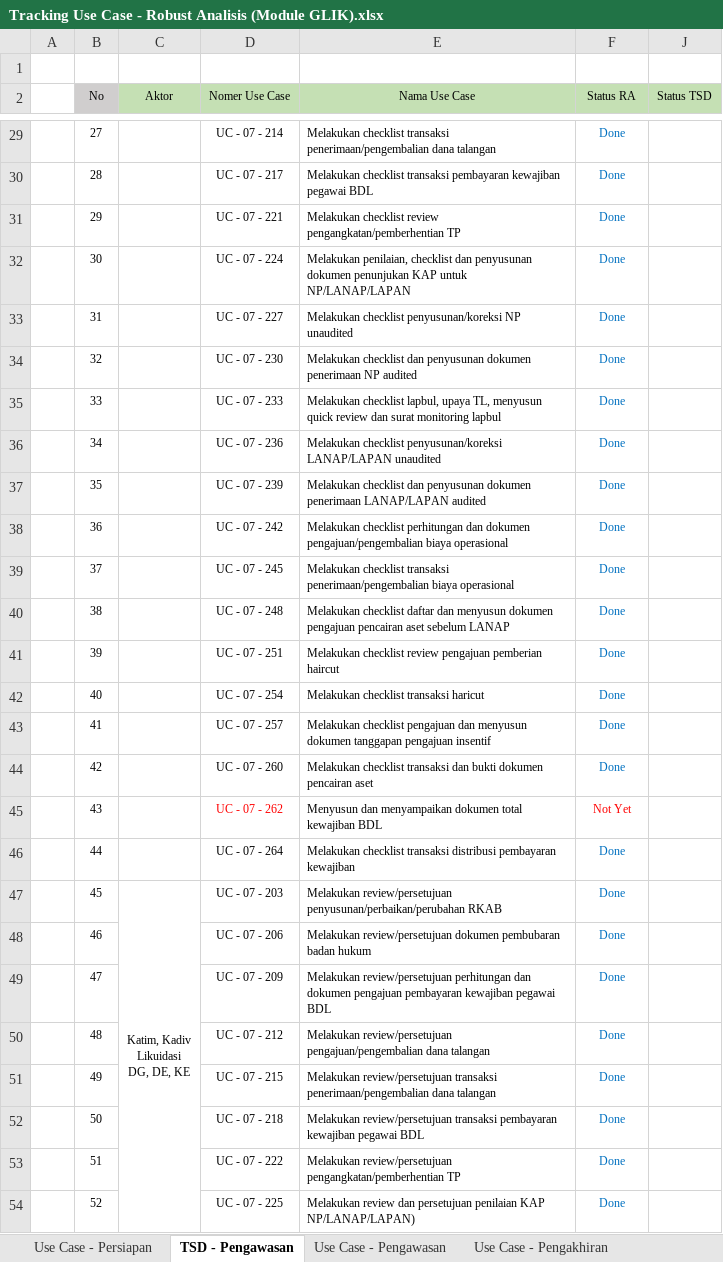
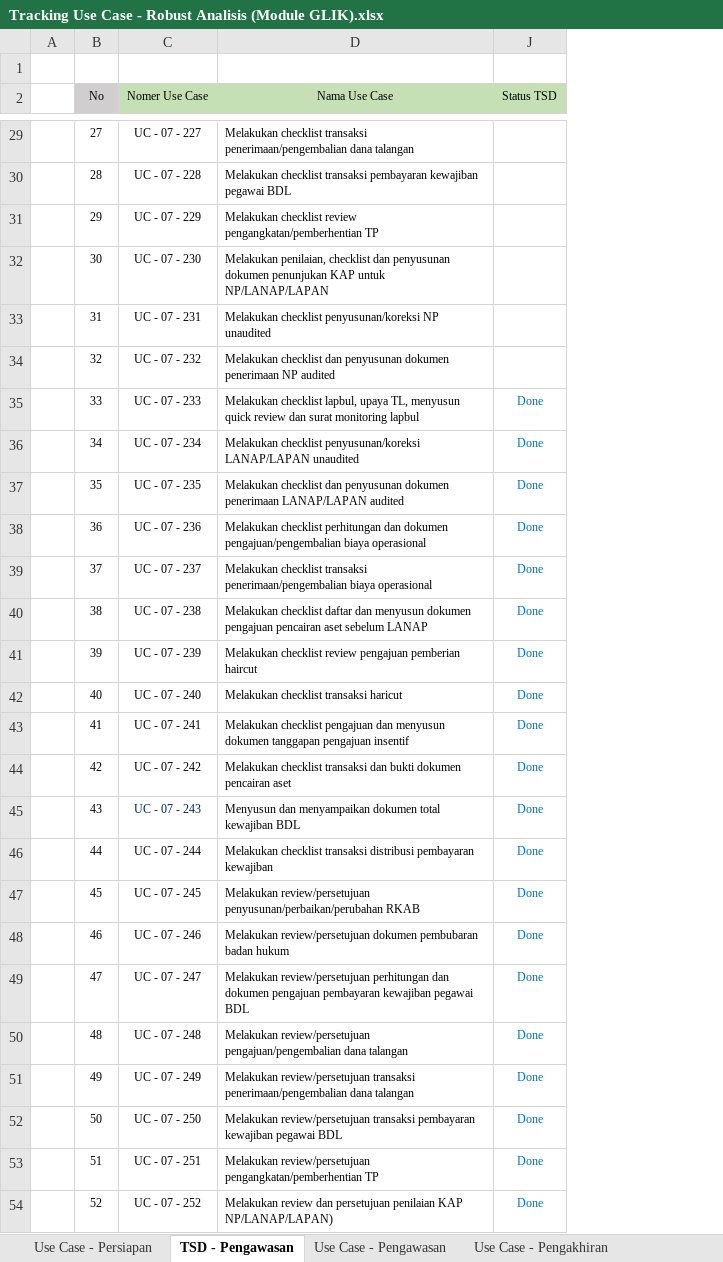
Before and after one commit to reshafahlevi/GLIK-DM, an Excel workbook: Robust Analisis - Likuidasi/Tracking Use Case - Robust Analisis (Module GLIK).xlsx, sheet TSD - Pengawasan, drawn as a sheet; only a part is shown, gaps mark what is left out; values as stored, in another font and other column widths than the file's, no borders; removed rows and columns are numbered as before the commit, all else as after; ↵ is a line break in a cell; the diff covers the shown part only; the diff names each change by its address in the sheet, - before the commit and + after, or states it on an @@ line.

```diff
--- a/Robust Analisis - Likuidasi/Tracking Use Case - Robust Analisis (Module GLIK).xlsx (sheet TSD - Pengawasan)
+++ b/Robust Analisis - Likuidasi/Tracking Use Case - Robust Analisis (Module GLIK).xlsx (sheet TSD - Pengawasan)
-column C (Aktor), row 47: Katim, Kadiv ↵ Likuidasi ↵ DG, DE, KE
-column J (Status TSD), empty
-J2: Status RA
+J2: Status TSD
-C29 (Nomer Use Case): UC - 07 - 214
+C29 (Nomer Use Case): UC - 07 - 227
-J29:J34 (Status TSD): Done
+J29:J34 (Status TSD): (empty)
-C30 (Nomer Use Case): UC - 07 - 217
+C30 (Nomer Use Case): UC - 07 - 228
-C31 (Nomer Use Case): UC - 07 - 221
+C31 (Nomer Use Case): UC - 07 - 229
-C32 (Nomer Use Case): UC - 07 - 224
+C32 (Nomer Use Case): UC - 07 - 230
-C33 (Nomer Use Case): UC - 07 - 227
+C33 (Nomer Use Case): UC - 07 - 231
-C34 (Nomer Use Case): UC - 07 - 230
+C34 (Nomer Use Case): UC - 07 - 232
-C36 (Nomer Use Case): UC - 07 - 236
+C36 (Nomer Use Case): UC - 07 - 234
-C37 (Nomer Use Case): UC - 07 - 239
+C37 (Nomer Use Case): UC - 07 - 235
-C38 (Nomer Use Case): UC - 07 - 242
+C38 (Nomer Use Case): UC - 07 - 236
-C39 (Nomer Use Case): UC - 07 - 245
+C39 (Nomer Use Case): UC - 07 - 237
-C40 (Nomer Use Case): UC - 07 - 248
+C40 (Nomer Use Case): UC - 07 - 238
-C41 (Nomer Use Case): UC - 07 - 251
+C41 (Nomer Use Case): UC - 07 - 239
-C42 (Nomer Use Case): UC - 07 - 254
+C42 (Nomer Use Case): UC - 07 - 240
-C43 (Nomer Use Case): UC - 07 - 257
+C43 (Nomer Use Case): UC - 07 - 241
-C44 (Nomer Use Case): UC - 07 - 260
+C44 (Nomer Use Case): UC - 07 - 242
-C45 (Nomer Use Case): UC - 07 - 262
+C45 (Nomer Use Case): UC - 07 - 243
-C45 text colour: #FF0000
+C45 text colour: #002060
-J45 (Status TSD): Not Yet
+J45 (Status TSD): Done
-J45 text colour: #FF0000
+J45 text colour: #0070C0
-C46 (Nomer Use Case): UC - 07 - 264
+C46 (Nomer Use Case): UC - 07 - 244
-C47 (Nomer Use Case): UC - 07 - 203
+C47 (Nomer Use Case): UC - 07 - 245
-C48 (Nomer Use Case): UC - 07 - 206
+C48 (Nomer Use Case): UC - 07 - 246
-C49 (Nomer Use Case): UC - 07 - 209
+C49 (Nomer Use Case): UC - 07 - 247
-C50 (Nomer Use Case): UC - 07 - 212
+C50 (Nomer Use Case): UC - 07 - 248
-C51 (Nomer Use Case): UC - 07 - 215
+C51 (Nomer Use Case): UC - 07 - 249
-C52 (Nomer Use Case): UC - 07 - 218
+C52 (Nomer Use Case): UC - 07 - 250
-C53 (Nomer Use Case): UC - 07 - 222
+C53 (Nomer Use Case): UC - 07 - 251
-C54 (Nomer Use Case): UC - 07 - 225
+C54 (Nomer Use Case): UC - 07 - 252
```
Also changed, not shown: 64 edited cells and cell formats elsewhere in this sheet, hidden cells, 32 other files.
